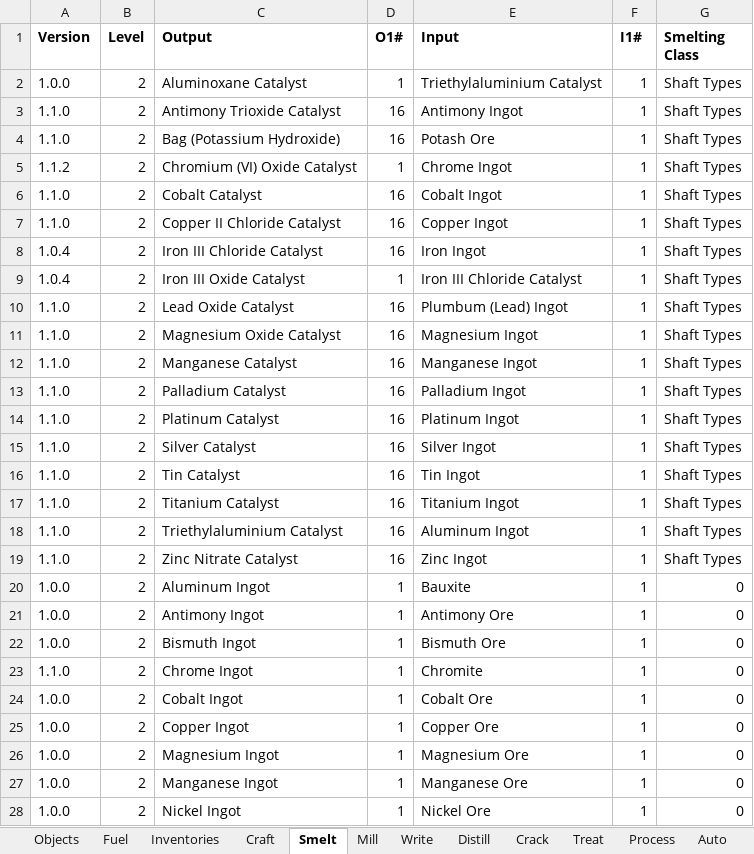
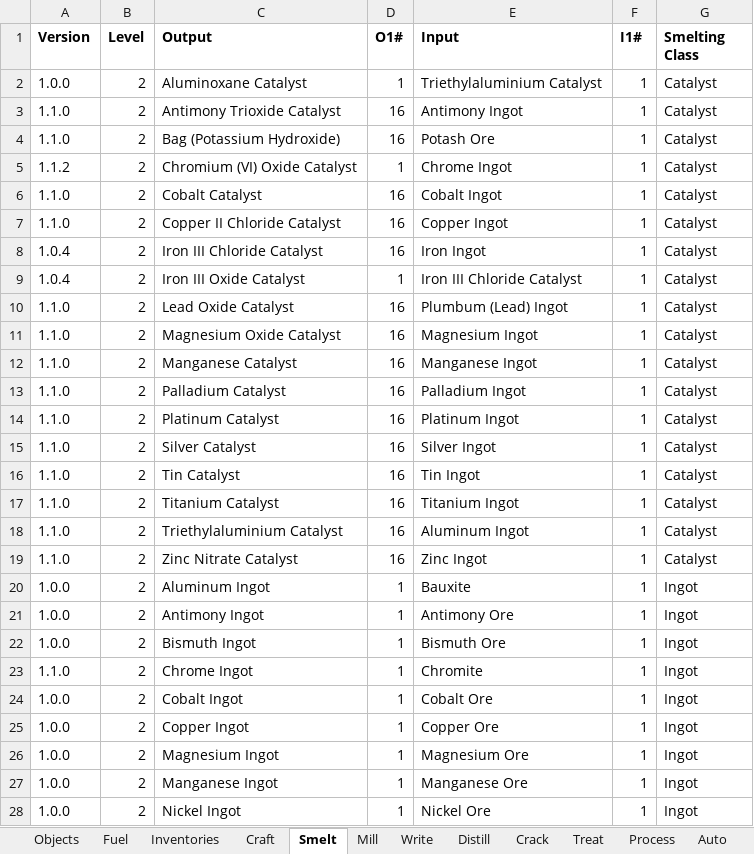
Before and after one commit to PolycraftWorld/polycraft-world, an Excel workbook: config/Polycraft Recipes.xlsx, sheet Smelt, drawn as a sheet; only a part is shown; values as stored, in another font and other column widths than the file's, no borders; the diff covers the shown part only; the diff names each change by its address in the sheet, - before the commit and + after, or states it on an @@ line.

```diff
--- a/config/Polycraft Recipes.xlsx (sheet Smelt)
+++ b/config/Polycraft Recipes.xlsx (sheet Smelt)
-G2:G19 (Smelting Class): Shaft Types
+G2:G19 (Smelting Class): Catalyst
-G20:G28 (Smelting Class): 0
+G20:G28 (Smelting Class): Ingot
```
Also changed, not shown: 22 added rows and 35 edited cells elsewhere in this sheet, sheet Craft, sheet Objects, sheet Process, formulas that keep their value, config/Polycraft Inputs.xlsx, config/Polycraft Materials.xlsx, 28 other files.
